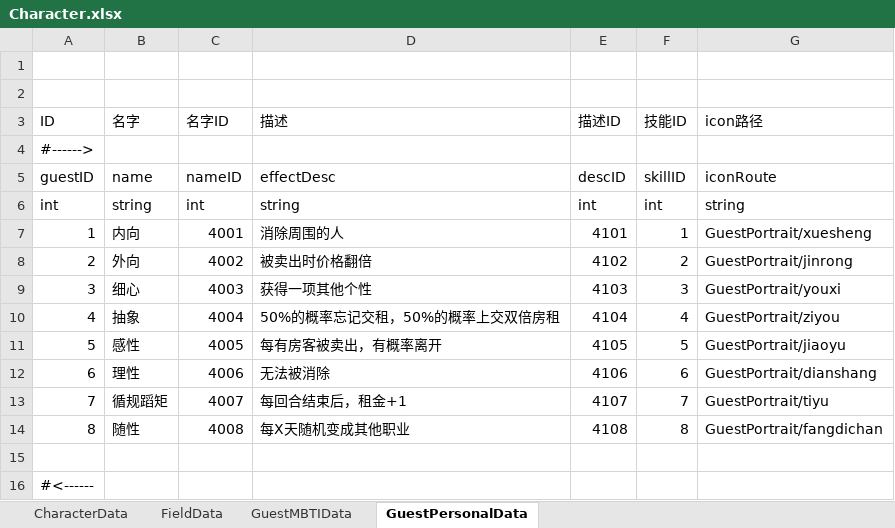
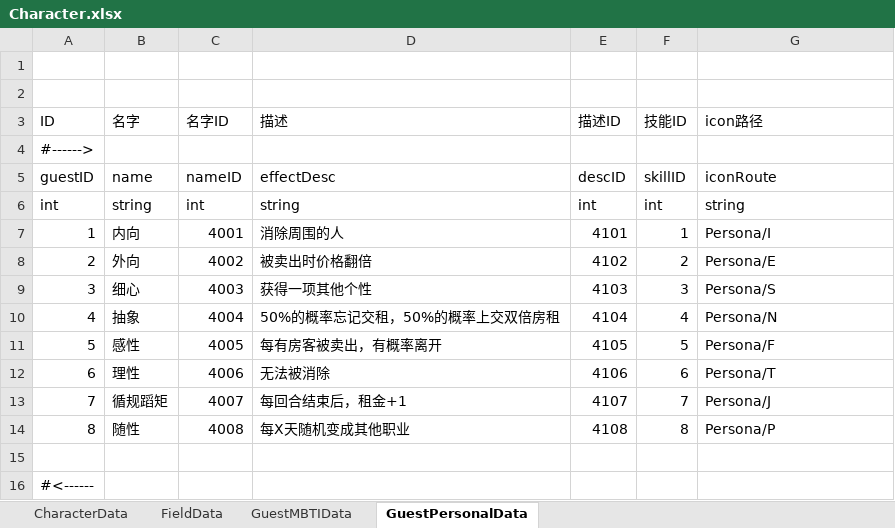
Before and after one commit to tHeJeff0/GoldenMansion, an Excel workbook: Data/Character.xlsx, sheet GuestPersonalData, drawn as a sheet; values as stored, in another font and other column widths than the file's, no borders; the diff names each change by its address in the sheet, - before the commit and + after, or states it on an @@ line.

```diff
--- a/Data/Character.xlsx (sheet GuestPersonalData)
+++ b/Data/Character.xlsx (sheet GuestPersonalData)
-G7 (icon路径): GuestPortrait/xuesheng
+G7 (icon路径): Persona/I
-G8 (icon路径): GuestPortrait/jinrong
+G8 (icon路径): Persona/E
-G9 (icon路径): GuestPortrait/youxi
+G9 (icon路径): Persona/S
-G10 (icon路径): GuestPortrait/ziyou
+G10 (icon路径): Persona/N
-G11 (icon路径): GuestPortrait/jiaoyu
+G11 (icon路径): Persona/F
-G12 (icon路径): GuestPortrait/dianshang
+G12 (icon路径): Persona/T
-G13 (icon路径): GuestPortrait/tiyu
+G13 (icon路径): Persona/J
-G14 (icon路径): GuestPortrait/fangdichan
+G14 (icon路径): Persona/P
```
Also changed, not shown: sheet CharacterData, Data/Language.xlsx, 5 other files.
